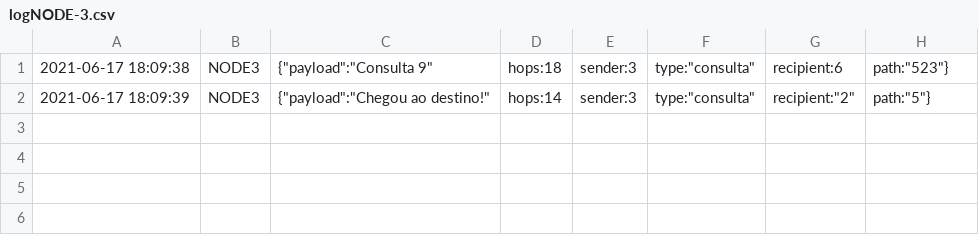
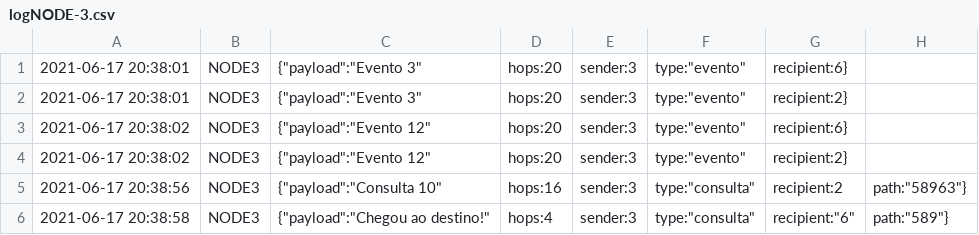
Before and after one commit to nandohdc/INF2545, a CSV file: project-3-love/log/logNODE-3.csv, drawn as a sheet.

```diff
--- a/project-3-love/log/logNODE-3.csv
+++ b/project-3-love/log/logNODE-3.csv
@@ -1,2 +1,6 @@
-2021-06-17 18:09:38 , NODE3 , {"payload":"Consulta 9","hops":18,"sender":3,"type":"consulta","recipient":6,"path":"523"}
-2021-06-17 18:09:39 , NODE3 , {"payload":"Chegou ao destino!","hops":14,"sender":3,"type":"consulta","recipient":"2","path":"5"}
+2021-06-17 20:38:01 , NODE3 , {"payload":"Evento 3","hops":20,"sender":3,"type":"evento","recipient":6}
+2021-06-17 20:38:01 , NODE3 , {"payload":"Evento 3","hops":20,"sender":3,"type":"evento","recipient":2}
+2021-06-17 20:38:02 , NODE3 , {"payload":"Evento 12","hops":20,"sender":3,"type":"evento","recipient":6}
+2021-06-17 20:38:02 , NODE3 , {"payload":"Evento 12","hops":20,"sender":3,"type":"evento","recipient":2}
+2021-06-17 20:38:56 , NODE3 , {"payload":"Consulta 10","hops":16,"sender":3,"type":"consulta","recipient":2,"path":"58963"}
+2021-06-17 20:38:58 , NODE3 , {"payload":"Chegou ao destino!","hops":4,"sender":3,"type":"consulta","recipient":"6","path":"589"}
```
Also changed, not shown: project-3-love/log/logNODE-2.csv, project-3-love/log/logNODE-5.csv, 15 other files.
